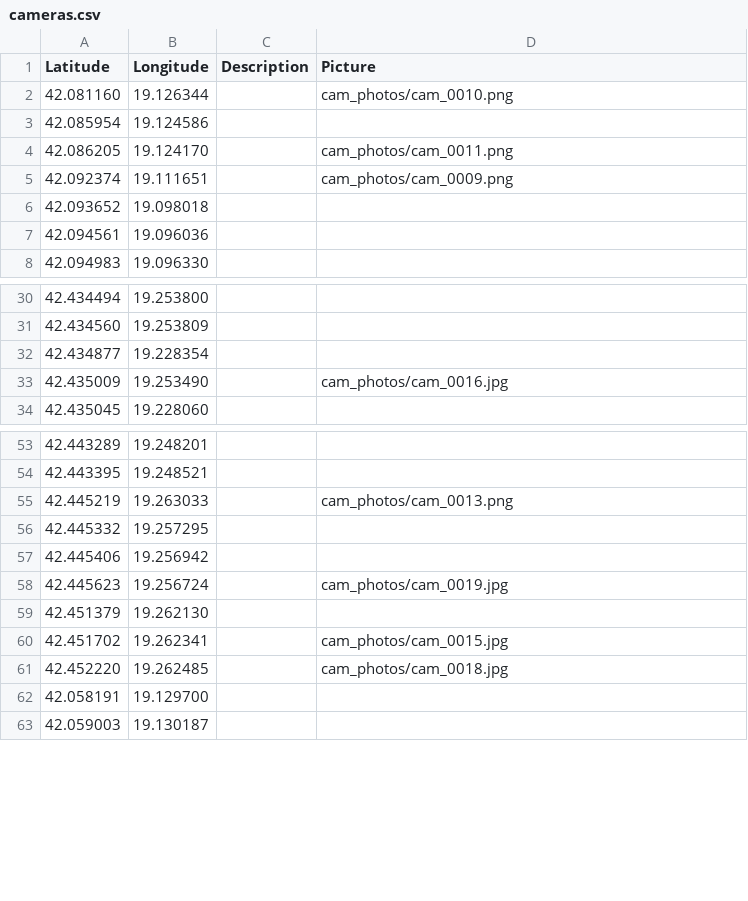
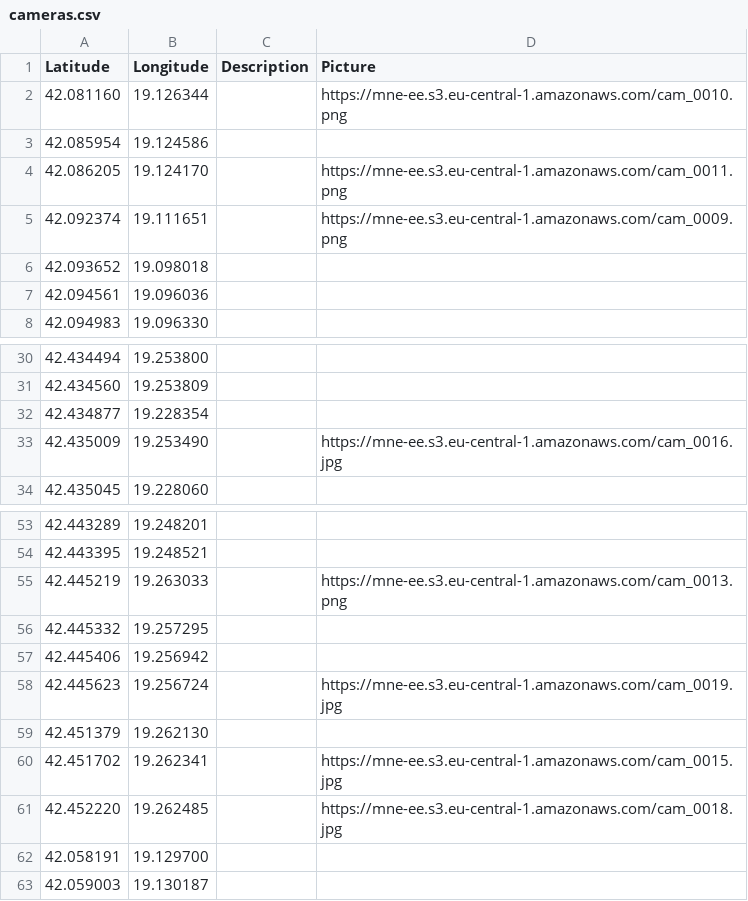
Before and after one commit to Gjovani/mne-eagle-eye, a CSV file: cameras.csv, drawn as a sheet; only a part is shown, gaps mark what is left out; the diff covers the shown part only.

Commit message:
remove photos folder, add S3 links

```diff
--- a/cameras.csv
+++ b/cameras.csv
@@ -1,6 +1,6 @@
 Latitude, Longitude, Description, Picture
-42.081160, 19.126344, , cam_photos/cam_0010.png
+42.081160, 19.126344, , https://mne-ee.s3.eu-central-1.amazonaws.com/cam_0010.png
 42.085954, 19.124586, ,
-42.086205, 19.124170, , cam_photos/cam_0011.png
-42.092374, 19.111651, , cam_photos/cam_0009.png
+42.086205, 19.124170, , https://mne-ee.s3.eu-central-1.amazonaws.com/cam_0011.png
+42.092374, 19.111651, , https://mne-ee.s3.eu-central-1.amazonaws.com/cam_0009.png
 42.093652, 19.098018, ,
@@ -32,3 +32,3 @@ Latitude, Longitude, Description, Picture
 42.434877, 19.228354, ,
-42.435009, 19.253490, , cam_photos/cam_0016.jpg
+42.435009, 19.253490, , https://mne-ee.s3.eu-central-1.amazonaws.com/cam_0016.jpg
 42.435045, 19.228060, ,
@@ -54,9 +54,9 @@ Latitude, Longitude, Description, Picture
 42.443395, 19.248521, ,
-42.445219, 19.263033, , cam_photos/cam_0013.png
+42.445219, 19.263033, , https://mne-ee.s3.eu-central-1.amazonaws.com/cam_0013.png
 42.445332, 19.257295, ,
 42.445406, 19.256942, ,
-42.445623, 19.256724, , cam_photos/cam_0019.jpg
+42.445623, 19.256724, , https://mne-ee.s3.eu-central-1.amazonaws.com/cam_0019.jpg
 42.451379, 19.262130, ,
-42.451702, 19.262341, , cam_photos/cam_0015.jpg
-42.452220, 19.262485, , cam_photos/cam_0018.jpg
+42.451702, 19.262341, , https://mne-ee.s3.eu-central-1.amazonaws.com/cam_0015.jpg
+42.452220, 19.262485, , https://mne-ee.s3.eu-central-1.amazonaws.com/cam_0018.jpg
 42.058191, 19.129700, ,
```
Also changed, not shown: 11 edited cells elsewhere in this file, 20 other files.
